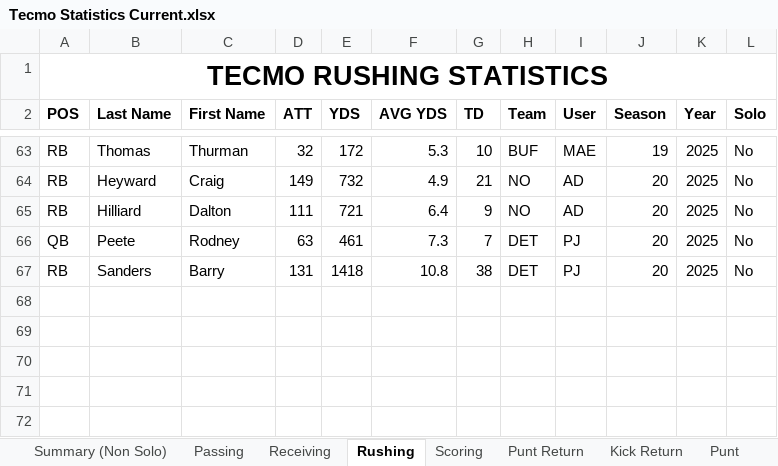
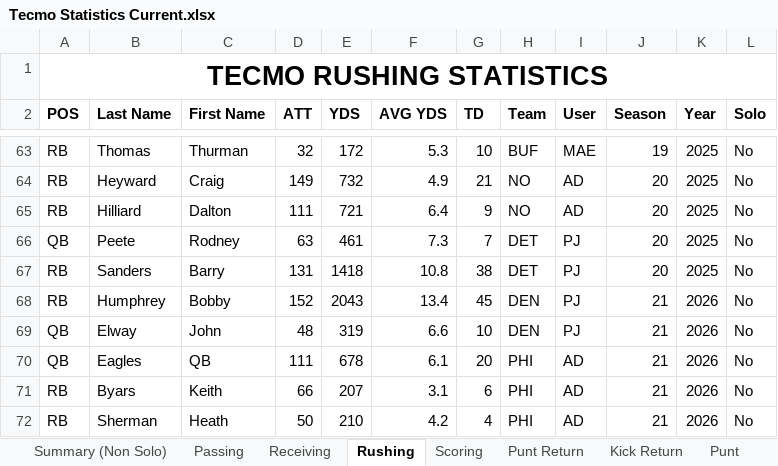
Before and after one commit to Paheej/tecmoheroes, an Excel workbook: data/Tecmo Statistics Current.xlsx, sheet Rushing, drawn as a sheet; only a part is shown, gaps mark what is left out; values as stored, in another font and other column widths than the file's, no borders; charts and pictures and conditional formats not drawn; the diff names each change by its address in the sheet, - before the commit and + after, or states it on an @@ line.

```diff
--- a/data/Tecmo Statistics Current.xlsx (sheet Rushing)
+++ b/data/Tecmo Statistics Current.xlsx (sheet Rushing)
+row 68: RB | Humphrey | Bobby | 152 | 2043 | 13.4 | 45 | DEN | PJ | 21 | 2026 | No
+row 69: QB | Elway | John | 48 | 319 | 6.6 | 10 | DEN | PJ | 21 | 2026 | No
+row 70: QB | Eagles | QB | 111 | 678 | 6.1 | 20 | PHI | AD | 21 | 2026 | No
+row 71: RB | Byars | Keith | 66 | 207 | 3.1 | 6 | PHI | AD | 21 | 2026 | No
+row 72: RB | Sherman | Heath | 50 | 210 | 4.2 | 4 | PHI | AD | 21 | 2026 | No
```
Also changed, not shown: sheet Team, sheet Defense, sheet Receiving, sheet Punt Return, sheet Summary (Non Solo), sheet Kick Return, 6 more sheets, formulas that keep their value, 7 other files.
